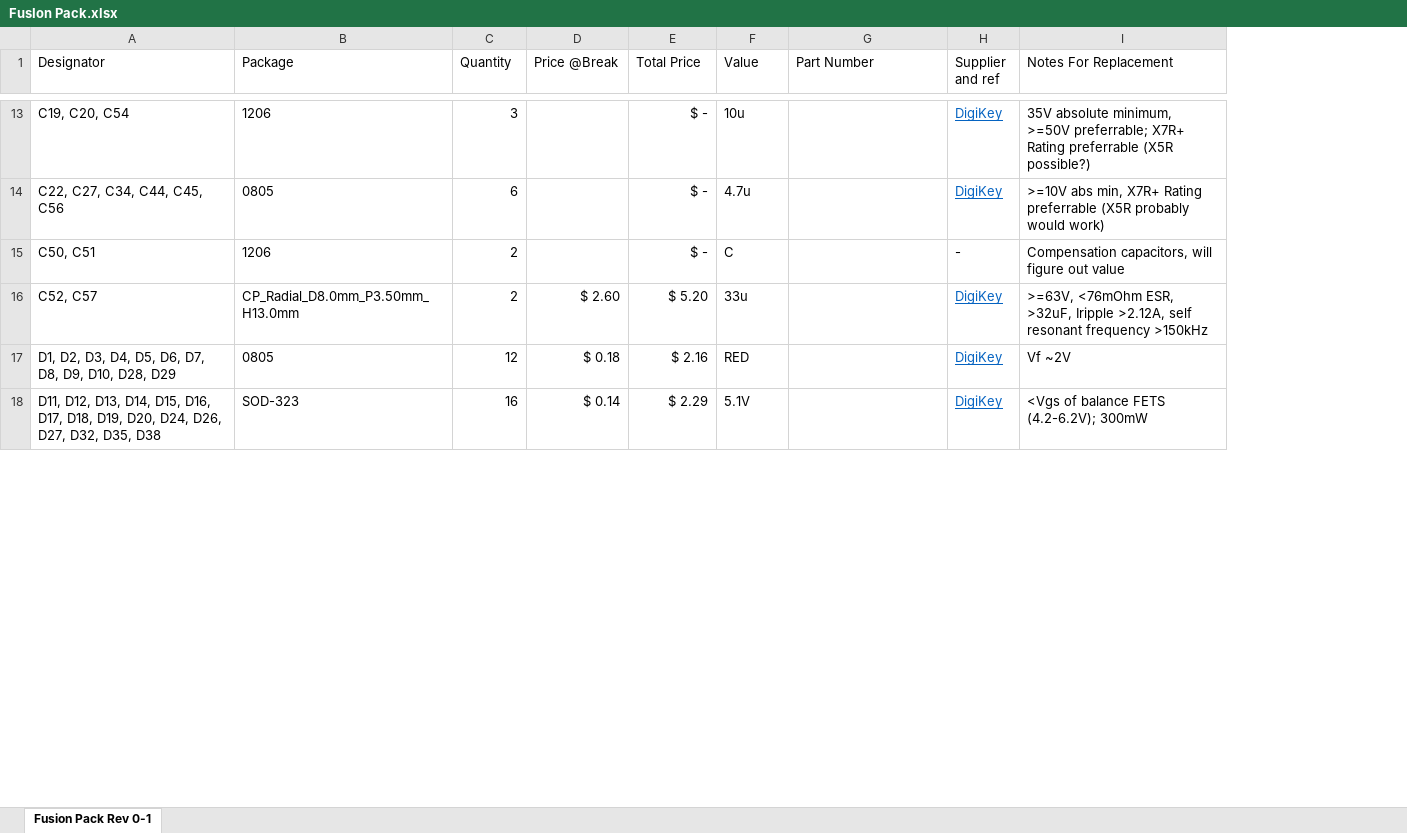
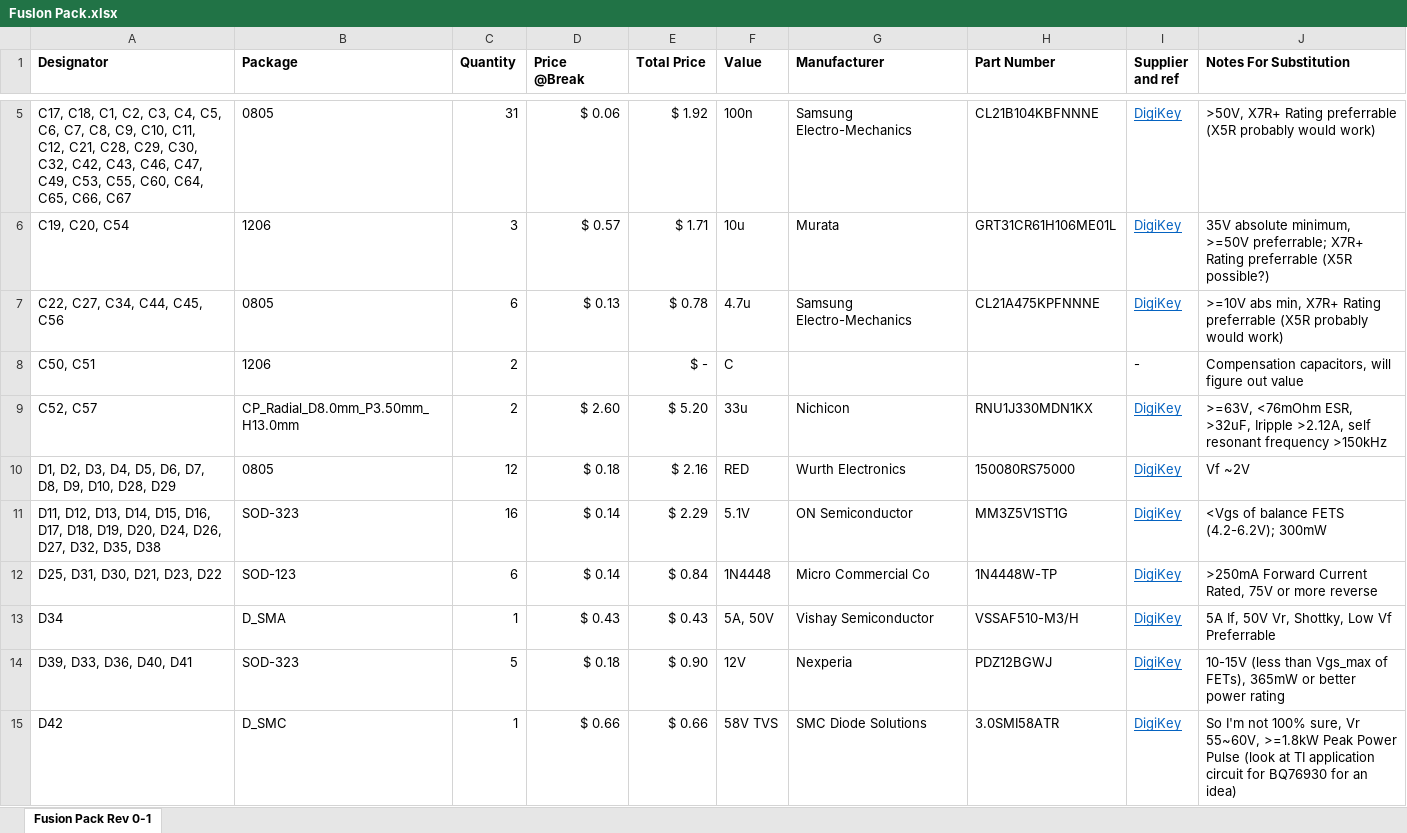
Before and after one commit to Govish/FusIon-Pack, an Excel workbook: Bill of Materials/FusIon Pack.xlsx, sheet Fusion Pack Rev 0-1, drawn as a sheet; only a part is shown, gaps mark what is left out; values as stored, in another font and other column widths than the file's, no borders; addresses are those after the commit; the diff covers the shown part only; the diff names each change by its address in the sheet, - before the commit and + after, or states it on an @@ line.

Commit message:
Update FusIon Pack.xlsx

```diff
--- a/Bill of Materials/FusIon Pack.xlsx (sheet Fusion Pack Rev 0-1)
+++ b/Bill of Materials/FusIon Pack.xlsx (sheet Fusion Pack Rev 0-1)
+column G (Manufacturer), rows 6-11: Murata | Samsung Electro-Mechanics |  | Nichicon | Wurth Electronics | ON Semiconductor
-A1:F1 bold: off
+A1:F1 bold: on
-H1:J1 bold: off
+H1:J1 bold: on
-J1: Notes For Replacement
+J1: Notes For Substitution
+row 5: C17, C18, C1, C2, C3, C4, C5, C6, C7, C8, C9, C10, C11, C12, C21, C28, C29, C30, C32, C42, C43, C46, C47, C49, C53, C55, C60, C64, C65, C66, C67 | 0805 | 31 | $ 0.06 | $ 1.92 | 100n | Samsung Electro-Mechanics | CL21B104KBFNNNE | DigiKey | >50V, X7R+ Rating preferrable (X5R probably would work)
-D6 (Price @Break): (empty)
+D6 (Price @Break): $ 0.57
-E6 (Total Price): $ -
+E6 (Total Price): $ 1.71
-H6 (Part Number): (empty)
+H6 (Part Number): GRT31CR61H106ME01L
-D7 (Price @Break): (empty)
+D7 (Price @Break): $ 0.13
-E7 (Total Price): $ -
+E7 (Total Price): $ 0.78
-H7 (Part Number): (empty)
+H7 (Part Number): CL21A475KPFNNNE
-H9 (Part Number): (empty)
+H9 (Part Number): RNU1J330MDN1KX
-H10 (Part Number): (empty)
+H10 (Part Number): 150080RS75000
-H11 (Part Number): (empty)
+H11 (Part Number): MM3Z5V1ST1G
+row 12: D25, D31, D30, D21, D23, D22 | SOD-123 | 6 | $ 0.14 | $ 0.84 | 1N4448 | Micro Commercial Co | 1N4448W-TP | DigiKey | >250mA Forward Current Rated, 75V or more reverse
+row 13: D34 | D_SMA | 1 | $ 0.43 | $ 0.43 | 5A, 50V | Vishay Semiconductor | VSSAF510-M3/H | DigiKey | 5A If, 50V Vr, Shottky, Low Vf Preferrable
+row 14: D39, D33, D36, D40, D41 | SOD-323 | 5 | $ 0.18 | $ 0.90 | 12V | Nexperia | PDZ12BGWJ | DigiKey | 10-15V (less than Vgs_max of FETs), 365mW or better power rating
+row 15: D42 | D_SMC | 1 | $ 0.66 | $ 0.66 | 58V TVS | SMC Diode Solutions | 3.0SMI58ATR | DigiKey | So I'm not 100% sure, Vr 55~60V, >=1.8kW Peak Power Pulse (look at TI application circuit for BQ76930 for an idea)
```
Also changed, not shown: 18 added rows, 22 removed rows and 71 edited cells elsewhere in this sheet, formulas that keep their value.
